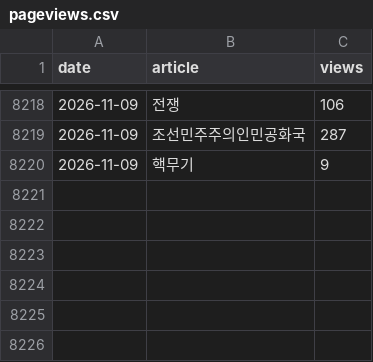
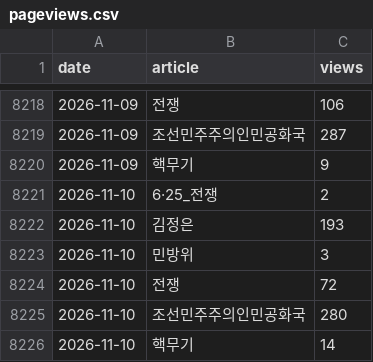
Before and after one commit to heoquixote/heoquixote.github.io, a CSV file: kti/data/raw/pageviews.csv, drawn as a sheet; only a part is shown, gaps mark what is left out; the diff names each change by its address in the sheet, - before the commit and + after, or states it on an @@ line.

```diff
--- a/kti/data/raw/pageviews.csv
+++ b/kti/data/raw/pageviews.csv
+row 8221: 2026-11-10 | 6·25_전쟁 | 2
+row 8222: 2026-11-10 | 김정은 | 193
+row 8223: 2026-11-10 | 민방위 | 3
+row 8224: 2026-11-10 | 전쟁 | 72
+row 8225: 2026-11-10 | 조선민주주의인민공화국 | 280
+row 8226: 2026-11-10 | 핵무기 | 14
```
Also changed, not shown: kti/data/raw/gdelt_events.csv, kti/data/raw/yahoo.csv, 1 other file.
